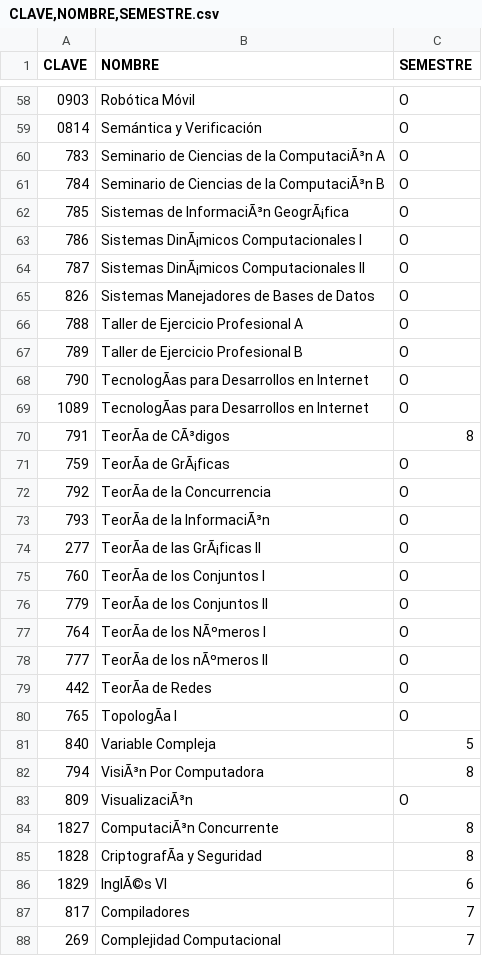
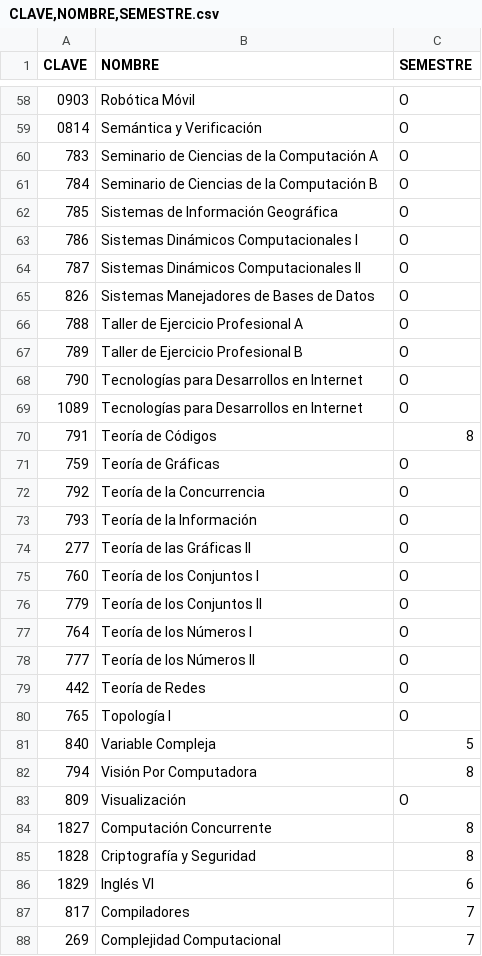
Before and after one commit to UlmoMacias/IAproyecto3, a CSV file: CLAVE,NOMBRE,SEMESTRE.csv, drawn as a sheet; only a part is shown, gaps mark what is left out; the diff names each change by its address in the sheet, - before the commit and + after, or states it on an @@ line.

Commit message:
Fixed csv

```diff
--- a/CLAVE,NOMBRE,SEMESTRE.csv
+++ b/CLAVE,NOMBRE,SEMESTRE.csv
-B60 (NOMBRE): Seminario de Ciencias de la ComputaciÃ³n A
+B60 (NOMBRE): Seminario de Ciencias de la Computación A
-B61 (NOMBRE): Seminario de Ciencias de la ComputaciÃ³n B
+B61 (NOMBRE): Seminario de Ciencias de la Computación B
-B62 (NOMBRE): Sistemas de InformaciÃ³n GeogrÃ¡fica
+B62 (NOMBRE): Sistemas de Información Geográfica
-B63 (NOMBRE): Sistemas DinÃ¡micos Computacionales I
+B63 (NOMBRE): Sistemas Dinámicos Computacionales I
-B64 (NOMBRE): Sistemas DinÃ¡micos Computacionales II
+B64 (NOMBRE): Sistemas Dinámicos Computacionales II
-B68:B69 (NOMBRE): TecnologÃas para Desarrollos en Internet
+B68:B69 (NOMBRE): Tecnologías para Desarrollos en Internet
-B70 (NOMBRE): TeorÃa de CÃ³digos
+B70 (NOMBRE): Teoría de Códigos
-B71 (NOMBRE): TeorÃa de GrÃ¡ficas
+B71 (NOMBRE): Teoría de Gráficas
-B72 (NOMBRE): TeorÃa de la Concurrencia
+B72 (NOMBRE): Teoría de la Concurrencia
-B73 (NOMBRE): TeorÃa de la InformaciÃ³n
+B73 (NOMBRE): Teoría de la Información
-B74 (NOMBRE): TeorÃa de las GrÃ¡ficas II
+B74 (NOMBRE): Teoría de las Gráficas II
-B75 (NOMBRE): TeorÃa de los Conjuntos I
+B75 (NOMBRE): Teoría de los Conjuntos I
-B76 (NOMBRE): TeorÃa de los Conjuntos II
+B76 (NOMBRE): Teoría de los Conjuntos II
-B77 (NOMBRE): TeorÃa de los NÃºmeros I
+B77 (NOMBRE): Teoría de los Números I
-B78 (NOMBRE): TeorÃa de los nÃºmeros II
+B78 (NOMBRE): Teoría de los Números II
-B79 (NOMBRE): TeorÃa de Redes
+B79 (NOMBRE): Teoría de Redes
-B80 (NOMBRE): TopologÃa I
+B80 (NOMBRE): Topología I
-B82 (NOMBRE): VisiÃ³n Por Computadora
+B82 (NOMBRE): Visión Por Computadora
-B83 (NOMBRE): VisualizaciÃ³n
+B83 (NOMBRE): Visualización
-B84 (NOMBRE): ComputaciÃ³n Concurrente
+B84 (NOMBRE): Computación Concurrente
-B85 (NOMBRE): CriptografÃa y Seguridad
+B85 (NOMBRE): Criptografía y Seguridad
-B86 (NOMBRE): InglÃ©s VI
+B86 (NOMBRE): Inglés VI
```
